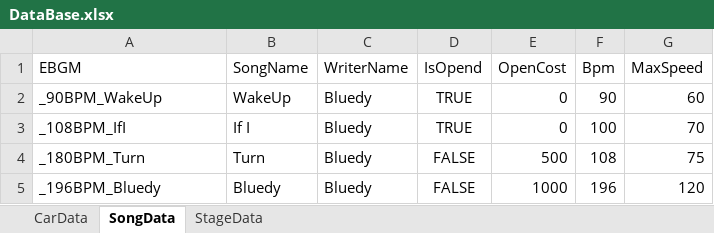
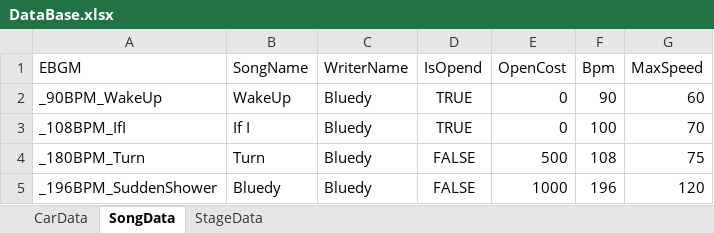
Before and after one commit to Thomas789-Tak/Rhythm, an Excel workbook: RhythmiCar_Unity/Assets/Resources/Data/DataBase.xlsx, sheet SongData, drawn as a sheet; values as stored, in another font and other column widths than the file's, no borders; the diff names each change by its address in the sheet, - before the commit and + after, or states it on an @@ line.

```diff
--- a/RhythmiCar_Unity/Assets/Resources/Data/DataBase.xlsx (sheet SongData)
+++ b/RhythmiCar_Unity/Assets/Resources/Data/DataBase.xlsx (sheet SongData)
-A5 (EBGM): _196BPM_Bluedy
+A5 (EBGM): _196BPM_SuddenShower
```
Also changed, not shown: 32 other files.
